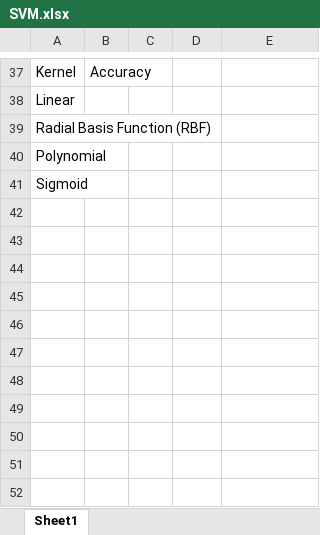
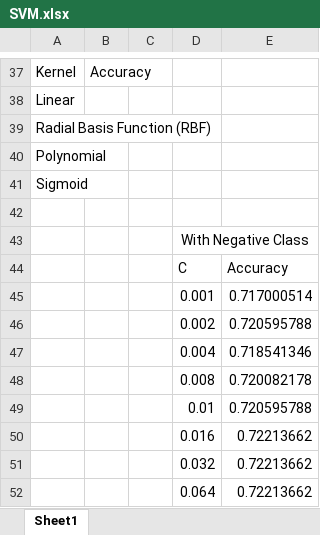
Before and after one commit to zhxchd/weed-out-the-weeds, an Excel workbook: Results/SVM.xlsx, sheet Sheet1, drawn as a sheet; only a part is shown, gaps mark what is left out; values as stored, in another font and other column widths than the file's, no borders; charts and pictures not drawn; the diff names each change by its address in the sheet, - before the commit and + after, or states it on an @@ line.

Commit message:
update svm results

```diff
--- a/Results/SVM.xlsx (sheet Sheet1)
+++ b/Results/SVM.xlsx (sheet Sheet1)
+row 42: (empty)
+row 43:  |  |  | With Negative Class
+row 44:  |  |  | C | Accuracy
+row 45:  |  |  | 0.001 | 0.717000514
+row 46:  |  |  | 0.002 | 0.720595788
+row 47:  |  |  | 0.004 | 0.718541346
+row 48:  |  |  | 0.008 | 0.720082178
+row 49:  |  |  | 0.01 | 0.720595788
+row 50:  |  |  | 0.016 | 0.72213662
+row 51:  |  |  | 0.032 | 0.72213662
+row 52:  |  |  | 0.064 | 0.72213662
```
Also changed, not shown: charts or pictures, 1 other file.
